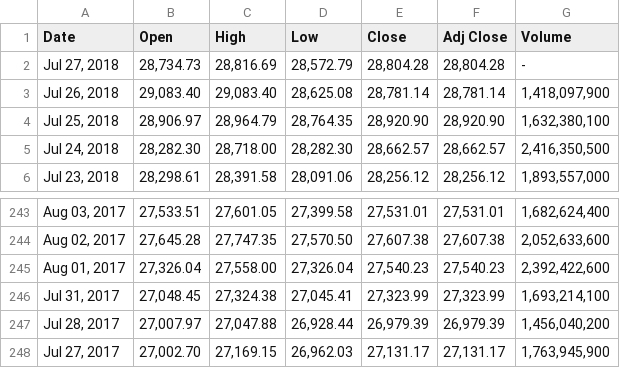
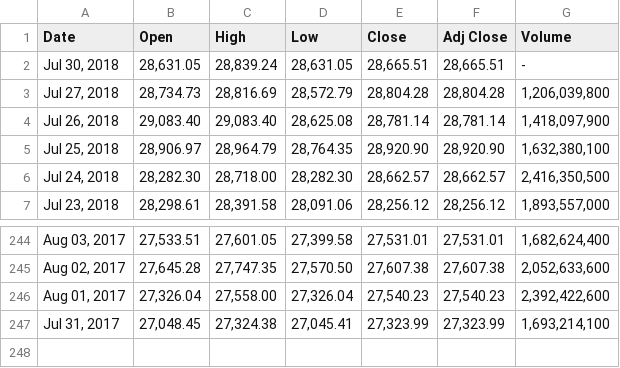
Before and after one commit to JaySiu/Investment-Information-Feed-System, a CSV file: data/^HSI.csv, drawn as a sheet; only a part is shown, gaps mark what is left out.

```diff
--- a/data/^HSI.csv
+++ b/data/^HSI.csv
@@ -1,3 +1,4 @@
 Date,Open,High,Low,Close,Adj Close,Volume
-"Jul 27, 2018","28,734.73","28,816.69","28,572.79","28,804.28","28,804.28",-
+"Jul 30, 2018","28,631.05","28,839.24","28,631.05","28,665.51","28,665.51",-
+"Jul 27, 2018","28,734.73","28,816.69","28,572.79","28,804.28","28,804.28","1,206,039,800"
 "Jul 26, 2018","29,083.40","29,083.40","28,625.08","28,781.14","28,781.14","1,418,097,900"
@@ -246,3 +247 @@
 "Jul 31, 2017","27,048.45","27,324.38","27,045.41","27,323.99","27,323.99","1,693,214,100"
-"Jul 28, 2017","27,007.97","27,047.88","26,928.44","26,979.39","26,979.39","1,456,040,200"
-"Jul 27, 2017","27,002.70","27,169.15","26,962.03","27,131.17","27,131.17","1,763,945,900"
```
Also changed, not shown: 4 other files.
